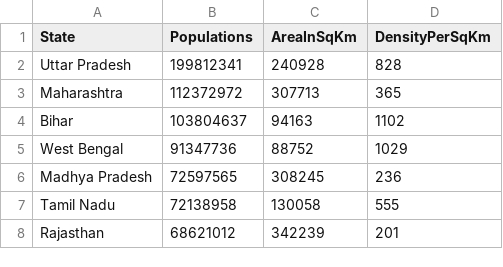
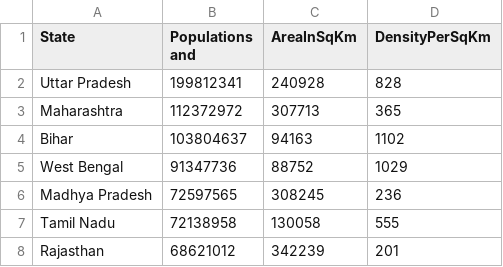
Before and after one commit to sid-thakur47/CensusAnalyzer, a CSV file: CensusAnalyzer/src/main/resources/IndiaStateCensusDataHeader.csv, drawn as a sheet; only a part is shown.

Commit message:
MODIFED:CSV files to through delimiter and header exception

```diff
--- a/CensusAnalyzer/src/main/resources/IndiaStateCensusDataHeader.csv
+++ b/CensusAnalyzer/src/main/resources/IndiaStateCensusDataHeader.csv
@@ -1,2 +1,2 @@
-State,Populations,AreaInSqKm,DensityPerSqKm
+State,Populations and,AreaInSqKm,DensityPerSqKm
 Uttar Pradesh,199812341,240928,828
```
Also changed, not shown: CensusAnalyzer/src/main/resources/IndiaStateCensusData.csv.
